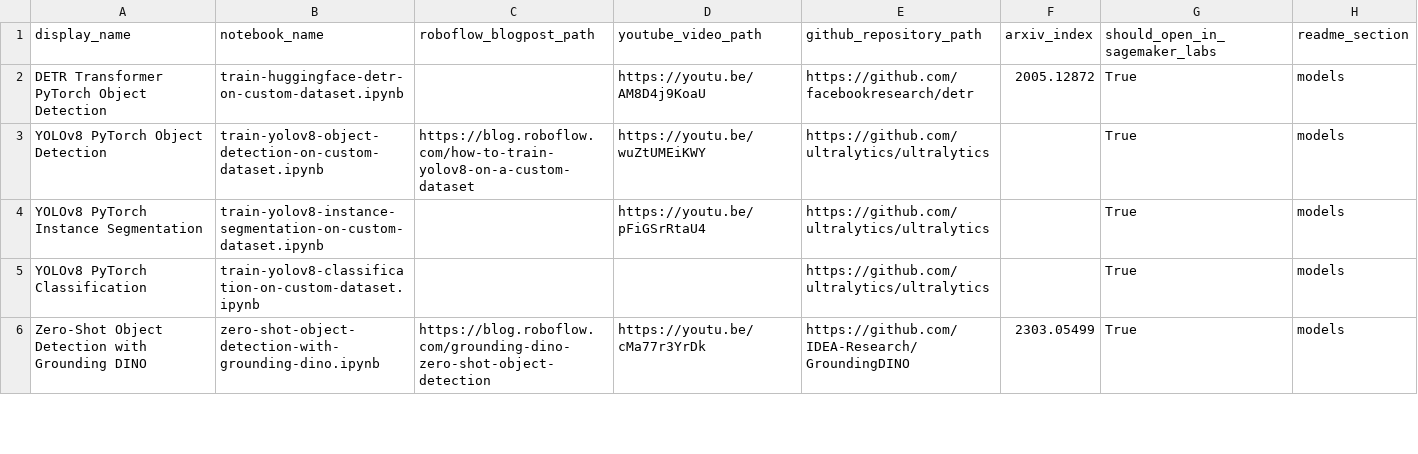
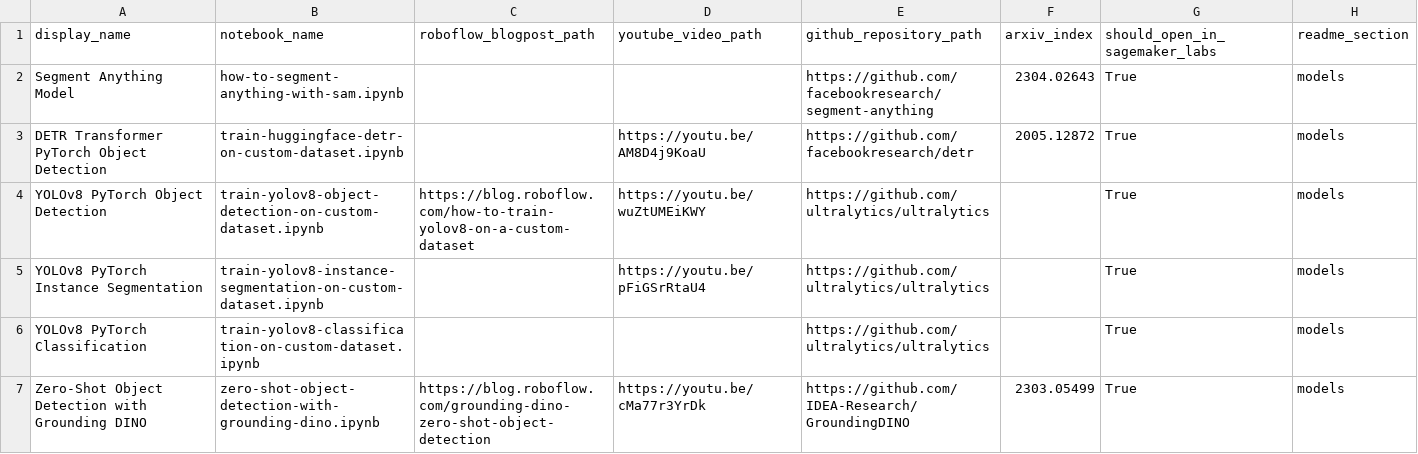
Before and after one commit to roboflow/notebooks, a CSV file: automation/notebooks-table-data.csv, drawn as a sheet; only a part is shown.

Commit message:
Segment Anything Model (SAM)

```diff
--- a/automation/notebooks-table-data.csv
+++ b/automation/notebooks-table-data.csv
@@ -1,2 +1,3 @@
 display_name, notebook_name, roboflow_blogpost_path, youtube_video_path, github_repository_path, arxiv_index, should_open_in_sagemaker_labs, readme_section
+Segment Anything Model, how-to-segment-anything-with-sam.ipynb, , , https://github.com/facebookresearch/segment-anything, 2304.02643, True, models
 DETR Transformer PyTorch Object Detection, train-huggingface-detr-on-custom-dataset.ipynb, , https://youtu.be/AM8D4j9KoaU, https://github.com/facebookresearch/detr, 2005.12872, True, models
```
Also changed, not shown: 2 other files.
